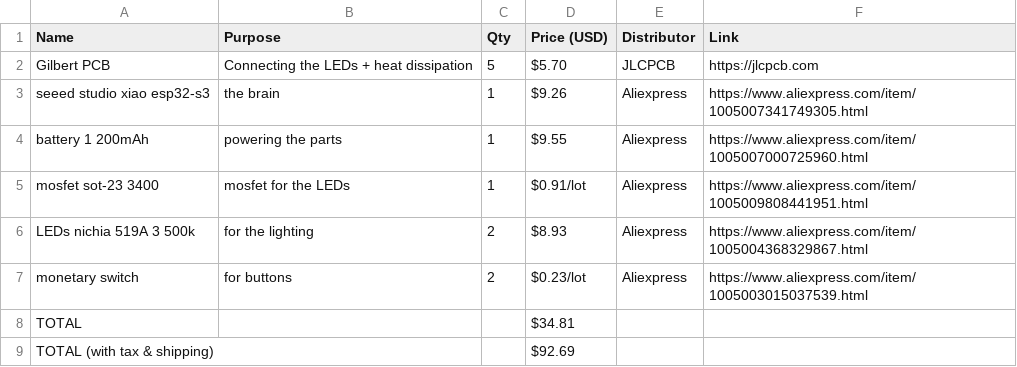
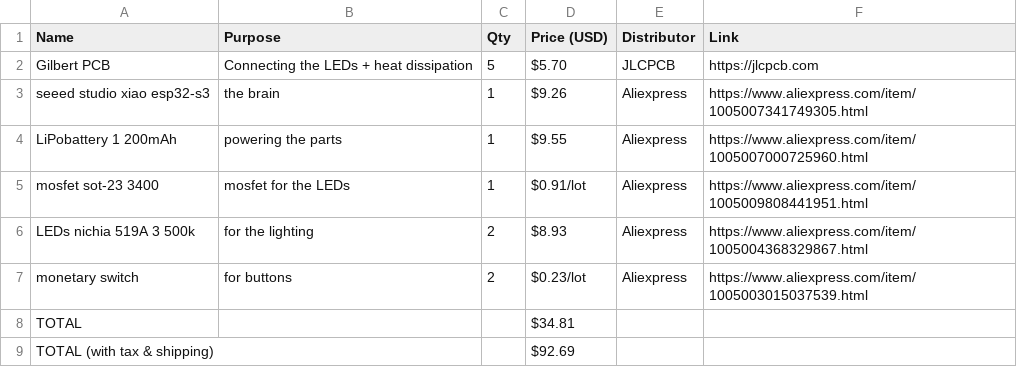
Before and after one commit to Small-doge128/Gilbert-the-flashlight, a CSV file: BOM.csv, drawn as a sheet.

Commit message:
Update BOM.csv

```diff
--- a/BOM.csv
+++ b/BOM.csv
@@ -3,3 +3,3 @@ Gilbert PCB,Connecting the LEDs + heat dissipation,5,$5.70,JLCPCB,https://jlcpcb
 seeed studio xiao esp32-s3,the brain,1,$9.26,Aliexpress,https://www.aliexpress.com/item/1005007341749305.html,
-battery 1 200mAh,powering the parts,1,$9.55 ,Aliexpress,https://www.aliexpress.com/item/1005007000725960.html,
+LiPobattery 1 200mAh,powering the parts,1,$9.55 ,Aliexpress,https://www.aliexpress.com/item/1005007000725960.html,
 mosfet sot-23 3400,mosfet for the LEDs,1,$0.91/lot ,Aliexpress,https://www.aliexpress.com/item/1005009808441951.html,
```
